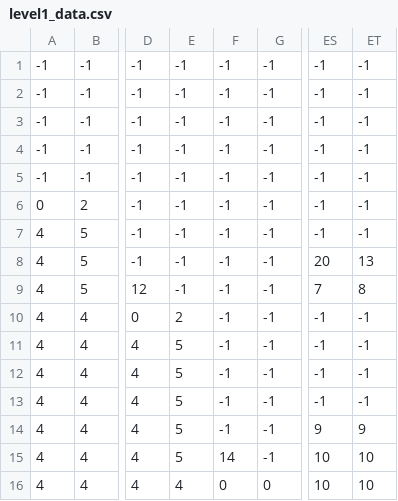
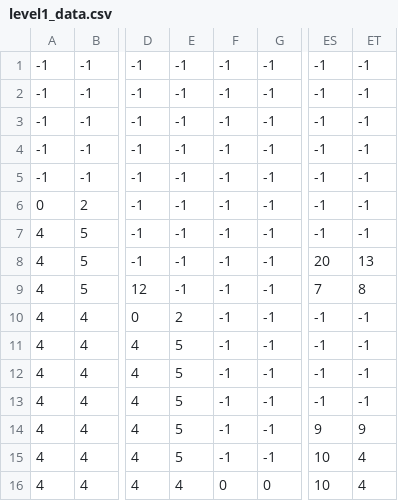
Before and after one commit to PhamQuocTrung2910/Platformer-Shooter, a CSV file: level1_data.csv, drawn as a sheet; only a part is shown, gaps mark what is left out; the diff names each change by its address in the sheet, - before the commit and + after, or states it on an @@ line.

```diff
--- a/level1_data.csv
+++ b/level1_data.csv
-F15: 14
+F15: -1
-ET15:ET16: 10
+ET15:ET16: 4
```
Also changed, not shown: 33 other files.
